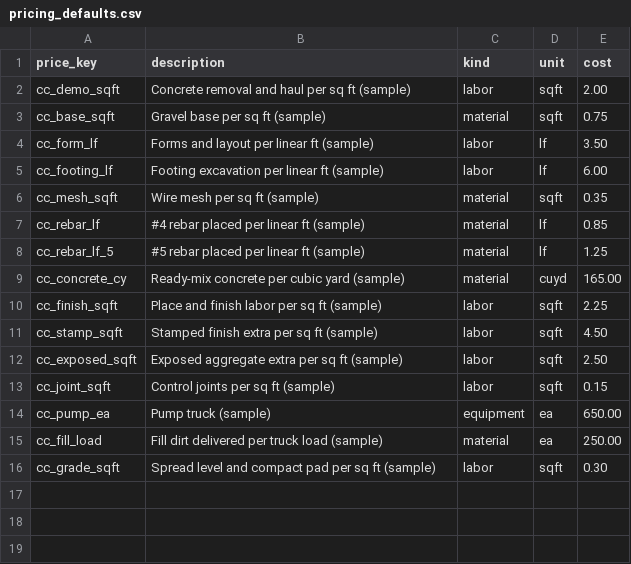
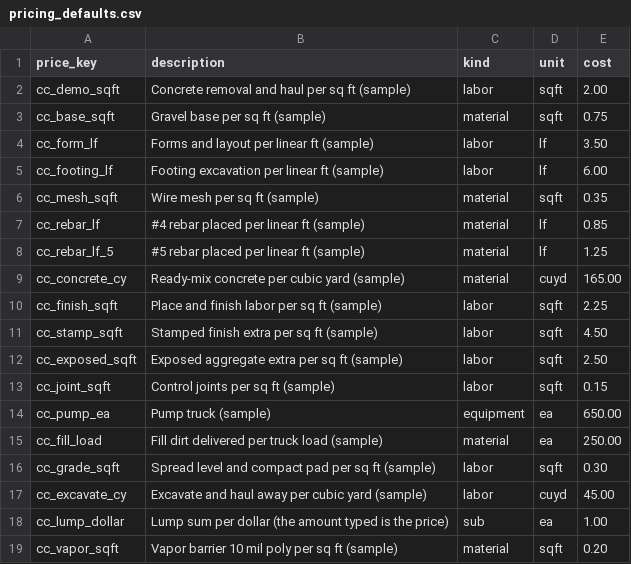
Before and after one commit to dvavro/AI-Prowler, a CSV file: estimator/modules/construction/concrete/pricing_defaults.csv, drawn as a sheet; the diff names each change by its address in the sheet, - before the commit and + after, or states it on an @@ line.

```diff
--- a/estimator/modules/construction/concrete/pricing_defaults.csv
+++ b/estimator/modules/construction/concrete/pricing_defaults.csv
+row 17: cc_excavate_cy | Excavate and haul away per cubic yard (sample) | labor | cuyd | 45.00
+row 18: cc_lump_dollar | Lump sum per dollar (the amount typed is the price) | sub | ea | 1.00
+row 19: cc_vapor_sqft | Vapor barrier 10 mil poly per sq ft (sample) | material | sqft | 0.20
```
Also changed, not shown: 37 other files.
